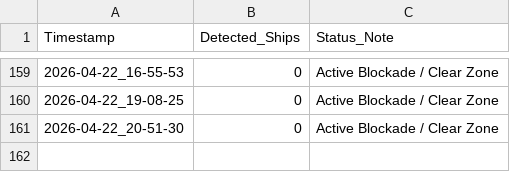
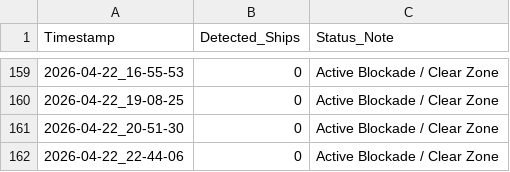
Before and after one commit to Henrywzh/equity-research, a CSV file: marine-traffic-monitor/data/hormuz_traffic_log.csv, drawn as a sheet; only a part is shown, gaps mark what is left out.

```diff
--- a/marine-traffic-monitor/data/hormuz_traffic_log.csv
+++ b/marine-traffic-monitor/data/hormuz_traffic_log.csv
@@ -161 +161,2 @@ Timestamp,Detected_Ships,Status_Note
 2026-04-22_20-51-30,0,Active Blockade / Clear Zone
+2026-04-22_22-44-06,0,Active Blockade / Clear Zone
```
